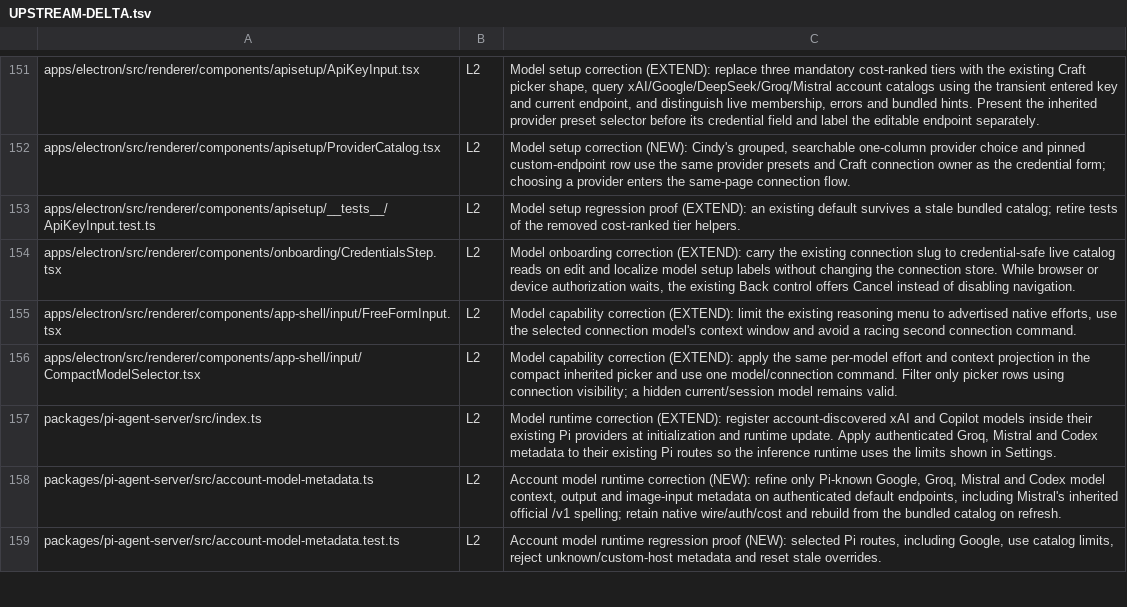
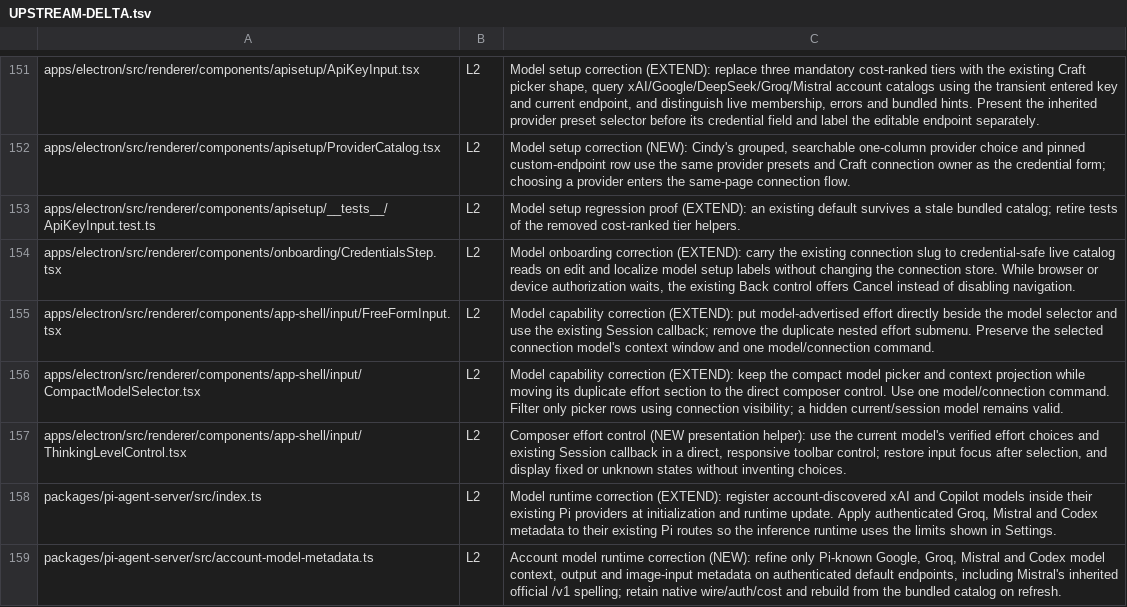
Before and after one commit to XCH27/tiangong-project, a TSV file: docs/UPSTREAM-DELTA.tsv, drawn as a sheet; only a part is shown, gaps mark what is left out; the shorter side is filled out with more unchanged rows.

Commit message:
Expose model effort directly in composer

```diff
--- a/docs/UPSTREAM-DELTA.tsv
+++ b/docs/UPSTREAM-DELTA.tsv
@@ -154,4 +154,5 @@ apps/electron/src/renderer/components/apisetup/__tests__/ApiKeyInput.test.ts	L2
 apps/electron/src/renderer/components/onboarding/CredentialsStep.tsx	L2	Model onboarding correction (EXTEND): carry the existing connection slug to credential-safe live catalog reads on edit and localize model setup labels without changing the connection store. While browser or device authorization waits, the existing Back control offers Cancel instead of disabling navigation.
-apps/electron/src/renderer/components/app-shell/input/FreeFormInput.tsx	L2	Model capability correction (EXTEND): limit the existing reasoning menu to advertised native efforts, use the selected connection model's context window and avoid a racing second connection command.
-apps/electron/src/renderer/components/app-shell/input/CompactModelSelector.tsx	L2	Model capability correction (EXTEND): apply the same per-model effort and context projection in the compact inherited picker and use one model/connection command. Filter only picker rows using connection visibility; a hidden current/session model remains valid.
+apps/electron/src/renderer/components/app-shell/input/FreeFormInput.tsx	L2	Model capability correction (EXTEND): put model-advertised effort directly beside the model selector and use the existing Session callback; remove the duplicate nested effort submenu. Preserve the selected connection model's context window and one model/connection command.
+apps/electron/src/renderer/components/app-shell/input/CompactModelSelector.tsx	L2	Model capability correction (EXTEND): keep the compact model picker and context projection while moving its duplicate effort section to the direct composer control. Use one model/connection command. Filter only picker rows using connection visibility; a hidden current/session model remains valid.
+apps/electron/src/renderer/components/app-shell/input/ThinkingLevelControl.tsx	L2	Composer effort control (NEW presentation helper): use the current model's verified effort choices and existing Session callback in a direct, responsive toolbar control; restore input focus after selection, and display fixed or unknown states without inventing choices.
 packages/pi-agent-server/src/index.ts	L2	Model runtime correction (EXTEND): register account-discovered xAI and Copilot models inside their existing Pi providers at initialization and runtime update. Apply authenticated Groq, Mistral and Codex metadata to their existing Pi routes so the inference runtime uses the limits shown in Settings.
```
Also changed, not shown: 6 other files.
